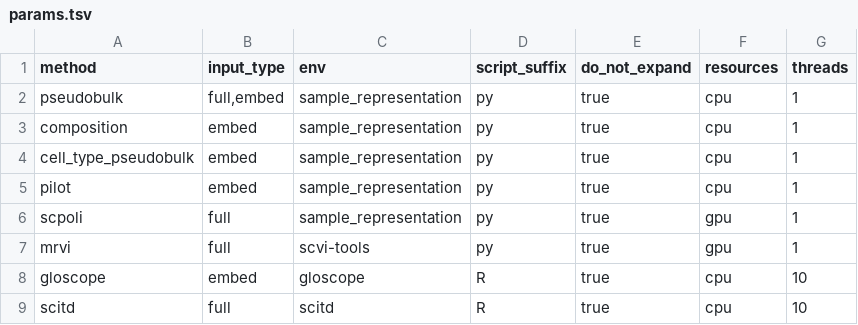
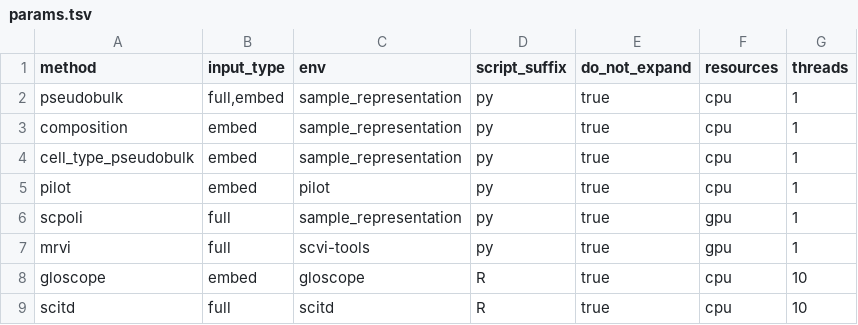
Before and after one commit to HCA-integration/sc-atlasing-toolbox, a TSV file: workflow/sample_representation/params.tsv, drawn as a sheet.

Commit message:
dedicated environment for PILOT

```diff
--- a/workflow/sample_representation/params.tsv
+++ b/workflow/sample_representation/params.tsv
@@ -4,3 +4,3 @@ composition	embed	sample_representation	py	true	cpu	1
 cell_type_pseudobulk	embed	sample_representation	py	true	cpu	1
-pilot	embed	sample_representation	py	true	cpu	1
+pilot	embed	pilot	py	true	cpu	1
 scpoli	full	sample_representation	py	true	gpu	1
```
Also changed, not shown: 1 other file.
